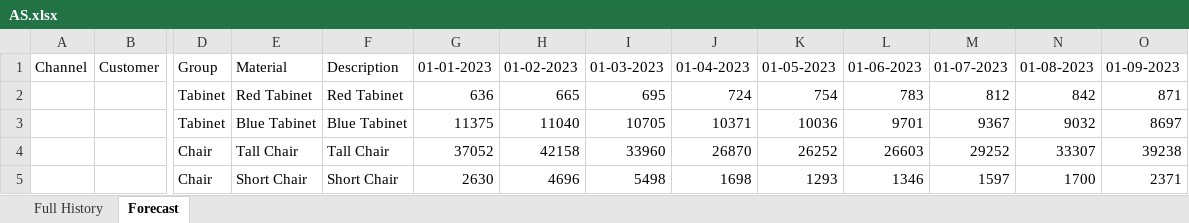
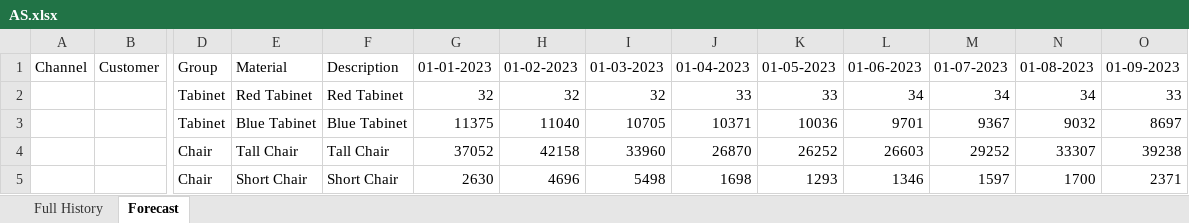
Before and after one commit to pgiaphu/forecast-web-app, an Excel workbook: AS.xlsx, sheet Forecast, drawn as a sheet; only a part is shown, gaps mark what is left out; values as stored, in another font and other column widths than the file's, no borders; table styles not drawn; removed rows and columns are numbered as before the commit, all else as after; rows hold the shown columns only; the diff names each change by its address in the sheet, - before the commit and + after, or states it on an @@ line.

```diff
--- a/AS.xlsx (sheet Forecast)
+++ b/AS.xlsx (sheet Forecast)
-row 2:  |  | Tabinet | Red Tabinet | Red Tabinet | 636 | 665 | 695 | 724 | 754 | 783 | 812 | 842 | 871
+row 2:  |  | Tabinet | Red Tabinet | Red Tabinet | 32 | 32 | 32 | 33 | 33 | 34 | 34 | 34 | 33
```
Also changed, not shown: sheet Full History.
